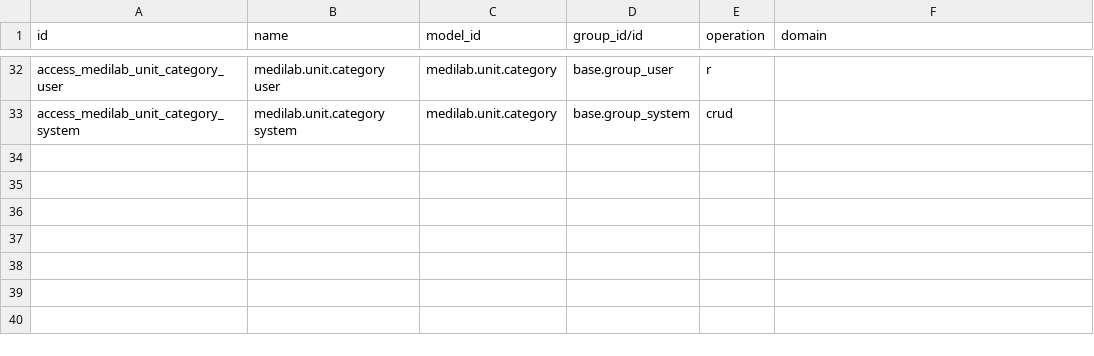
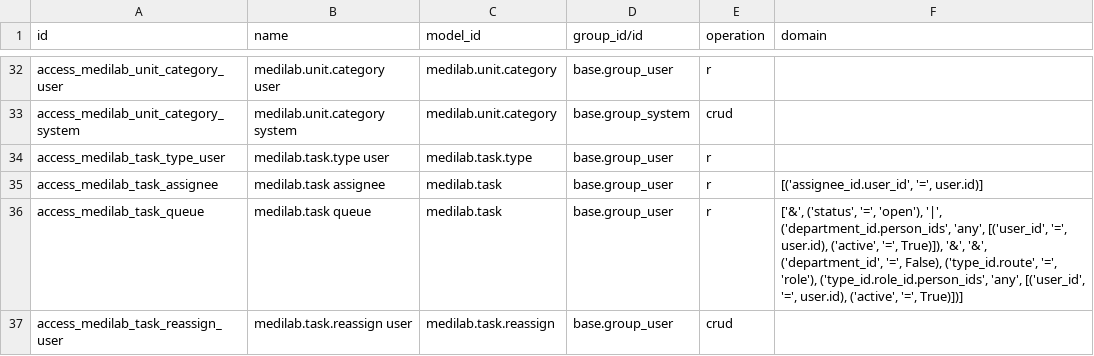
Before and after one commit to SoltuneMontepre/medilab, a CSV file: src/core/modules/sol_laboratory/security/ir.access.csv, drawn as a sheet; only a part is shown, gaps mark what is left out.

Commit message:
[feat] | #21 Tasks, personal dashboard and schedules (#71)
* [feat] | #21 Tasks, personal dashboard and schedules

Task types ship with the modules; administrators change only their route, role and default deadline. Tasks wait in a department or role queue, are claimed or assigned, reassigned with a reason, and closed by the system or by their assignee. Features create and close tasks through the task service.

The Tasks app opens on the person's day: today's plan, what to do next, the tasks waiting in their queues and what they finished. My tasks, finished tasks and all tasks open as a list, a calendar or the new timeline view.

* [feat] | #21 Open my, finished and all tasks from the navbar

* [refactor] | #21 Use zoneinfo, name the not-in operator and untangle the timeline sort

* [fix] | #21 Tighten the space under form titles and even out the sheet's bottom padding

* [style] | #21 Give E-commerce, Inventory and the theme their own app icons

---------

Co-authored-by: Đinh Gia Huy <minebinroyal1@gmail.com>

```diff
--- a/src/core/modules/sol_laboratory/security/ir.access.csv
+++ b/src/core/modules/sol_laboratory/security/ir.access.csv
@@ -33 +33,5 @@ access_medilab_unit_category_user,medilab.unit.category user,medilab.unit.catego
 access_medilab_unit_category_system,medilab.unit.category system,medilab.unit.category,base.group_system,crud,
+access_medilab_task_type_user,medilab.task.type user,medilab.task.type,base.group_user,r,
+access_medilab_task_assignee,medilab.task assignee,medilab.task,base.group_user,r,"[('assignee_id.user_id', '=', user.id)]"
+access_medilab_task_queue,medilab.task queue,medilab.task,base.group_user,r,"['&', ('status', '=', 'open'), '|', ('department_id.person_ids', 'any', [('user_id', '=', user.id), ('active', '=', True)]), '&', '&', ('department_id', '=', False), ('type_id.route', '=', 'role'), ('type_id.role_id.person_ids', 'any', [('user_id', '=', user.id), ('active', '=', True)])]"
+access_medilab_task_reassign_user,medilab.task.reassign user,medilab.task.reassign,base.group_user,crud,
```
Also changed, not shown: 53 other files.
